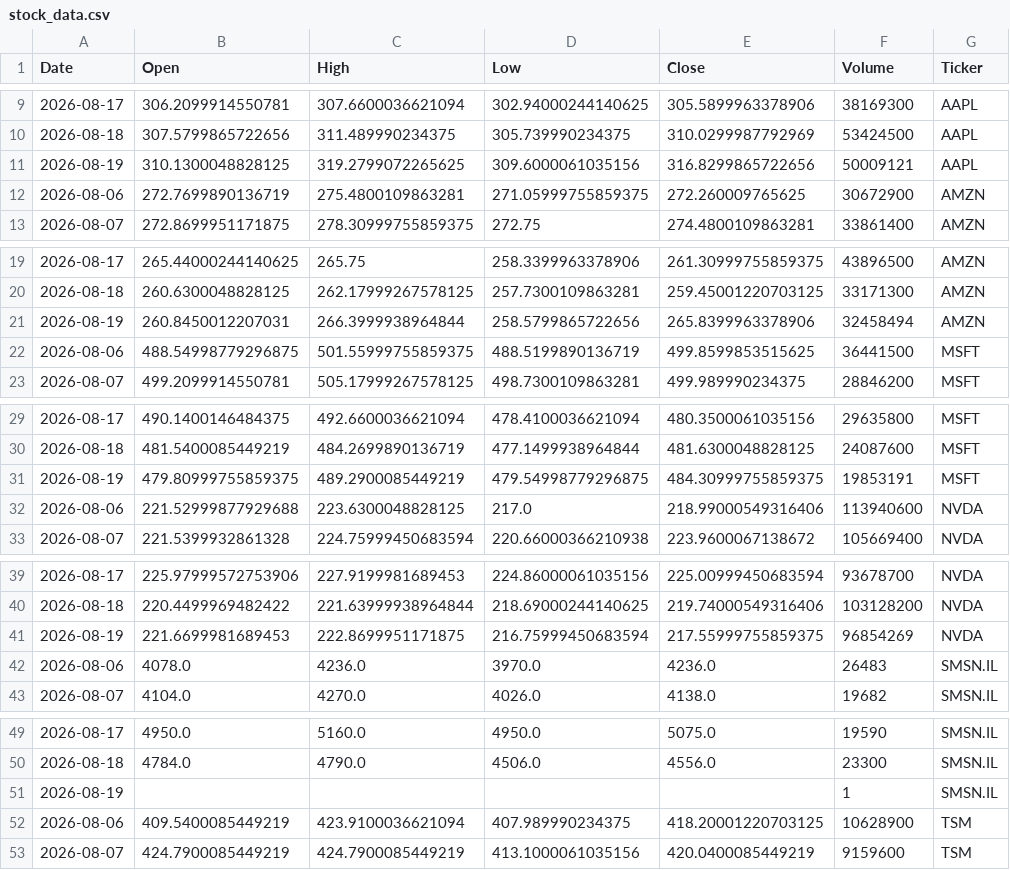
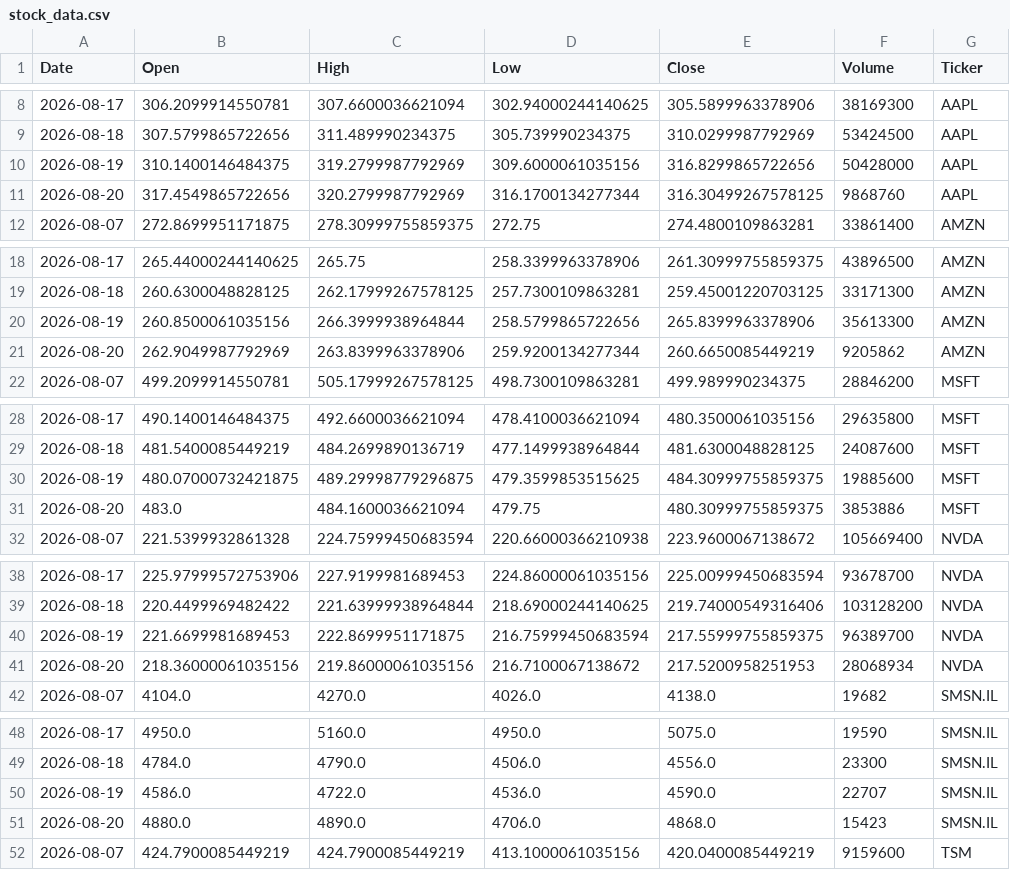
Before and after one commit to Jaedin-Rogers/Automated_Stock_Data_Pipeline, a CSV file: stock_data.csv, drawn as a sheet; only a part is shown, gaps mark what is left out; the diff covers the shown part only.

```diff
--- a/stock_data.csv
+++ b/stock_data.csv
@@ -10,4 +9,4 @@ Date,Open,High,Low,Close,Volume,Ticker
 2026-08-18,307.5799865722656,311.489990234375,305.739990234375,310.0299987792969,53424500,AAPL
-2026-08-19,310.1300048828125,319.2799072265625,309.6000061035156,316.8299865722656,50009121,AAPL
-2026-08-06,272.7699890136719,275.4800109863281,271.05999755859375,272.260009765625,30672900,AMZN
+2026-08-19,310.1400146484375,319.2799987792969,309.6000061035156,316.8299865722656,50428000,AAPL
+2026-08-20,317.4549865722656,320.2799987792969,316.1700134277344,316.30499267578125,9868760,AAPL
 2026-08-07,272.8699951171875,278.30999755859375,272.75,274.4800109863281,33861400,AMZN
@@ -20,4 +19,4 @@ Date,Open,High,Low,Close,Volume,Ticker
 2026-08-18,260.6300048828125,262.17999267578125,257.7300109863281,259.45001220703125,33171300,AMZN
-2026-08-19,260.8450012207031,266.3999938964844,258.5799865722656,265.8399963378906,32458494,AMZN
-2026-08-06,488.54998779296875,501.55999755859375,488.5199890136719,499.8599853515625,36441500,MSFT
+2026-08-19,260.8500061035156,266.3999938964844,258.5799865722656,265.8399963378906,35613300,AMZN
+2026-08-20,262.9049987792969,263.8399963378906,259.9200134277344,260.6650085449219,9205862,AMZN
 2026-08-07,499.2099914550781,505.17999267578125,498.7300109863281,499.989990234375,28846200,MSFT
@@ -30,4 +29,4 @@ Date,Open,High,Low,Close,Volume,Ticker
 2026-08-18,481.5400085449219,484.2699890136719,477.1499938964844,481.6300048828125,24087600,MSFT
-2026-08-19,479.80999755859375,489.2900085449219,479.54998779296875,484.30999755859375,19853191,MSFT
-2026-08-06,221.52999877929688,223.6300048828125,217.0,218.99000549316406,113940600,NVDA
+2026-08-19,480.07000732421875,489.29998779296875,479.3599853515625,484.30999755859375,19885600,MSFT
+2026-08-20,483.0,484.1600036621094,479.75,480.30999755859375,3853886,MSFT
 2026-08-07,221.5399932861328,224.75999450683594,220.66000366210938,223.9600067138672,105669400,NVDA
@@ -40,4 +39,4 @@ Date,Open,High,Low,Close,Volume,Ticker
 2026-08-18,220.4499969482422,221.63999938964844,218.69000244140625,219.74000549316406,103128200,NVDA
-2026-08-19,221.6699981689453,222.8699951171875,216.75999450683594,217.55999755859375,96854269,NVDA
-2026-08-06,4078.0,4236.0,3970.0,4236.0,26483,SMSN.IL
+2026-08-19,221.6699981689453,222.8699951171875,216.75999450683594,217.55999755859375,96389700,NVDA
+2026-08-20,218.36000061035156,219.86000061035156,216.7100067138672,217.5200958251953,28068934,NVDA
 2026-08-07,4104.0,4270.0,4026.0,4138.0,19682,SMSN.IL
@@ -50,4 +49,4 @@ Date,Open,High,Low,Close,Volume,Ticker
 2026-08-18,4784.0,4790.0,4506.0,4556.0,23300,SMSN.IL
-2026-08-19,,,,,1,SMSN.IL
-2026-08-06,409.5400085449219,423.9100036621094,407.989990234375,418.20001220703125,10628900,TSM
+2026-08-19,4586.0,4722.0,4536.0,4590.0,22707,SMSN.IL
+2026-08-20,4880.0,4890.0,4706.0,4868.0,15423,SMSN.IL
 2026-08-07,424.7900085449219,424.7900085449219,413.1000061035156,420.0400085449219,9159600,TSM
```
Also changed, not shown: 1 added row, 1 removed row and 1 edited cell elsewhere in this file.
